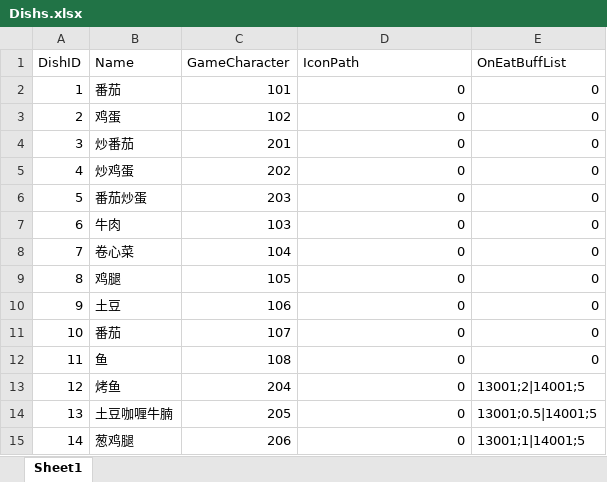
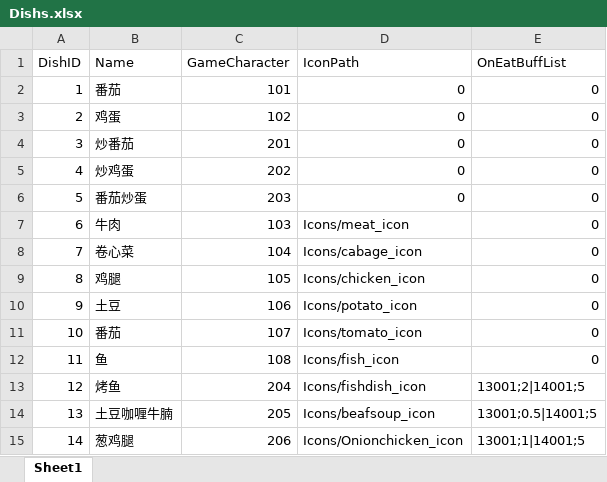
Before and after one commit to WXC-HUB/Project3D, an Excel workbook: Assets/Configs/Dishs.xlsx, sheet Sheet1, drawn as a sheet; values as stored, in another font and other column widths than the file's, no borders; the diff names each change by its address in the sheet, - before the commit and + after, or states it on an @@ line.

```diff
--- a/Assets/Configs/Dishs.xlsx (sheet Sheet1)
+++ b/Assets/Configs/Dishs.xlsx (sheet Sheet1)
-D7 (IconPath): 0
+D7 (IconPath): Icons/meat_icon
-D8 (IconPath): 0
+D8 (IconPath): Icons/cabage_icon
-D9 (IconPath): 0
+D9 (IconPath): Icons/chicken_icon
-D10 (IconPath): 0
+D10 (IconPath): Icons/potato_icon
-D11 (IconPath): 0
+D11 (IconPath): Icons/tomato_icon
-D12 (IconPath): 0
+D12 (IconPath): Icons/fish_icon
-D13 (IconPath): 0
+D13 (IconPath): Icons/fishdish_icon
-D14 (IconPath): 0
+D14 (IconPath): Icons/beafsoup_icon
-D15 (IconPath): 0
+D15 (IconPath): Icons/Onionchicken_icon
```
Also changed, not shown: 1 other file.
